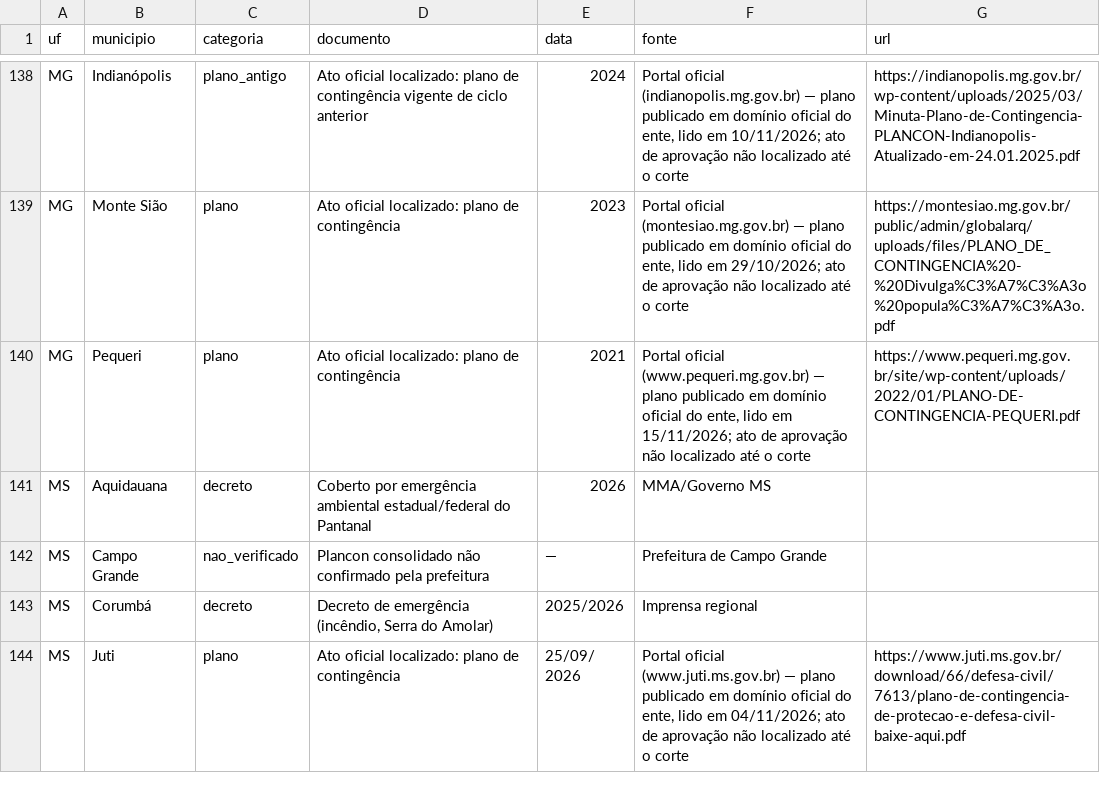
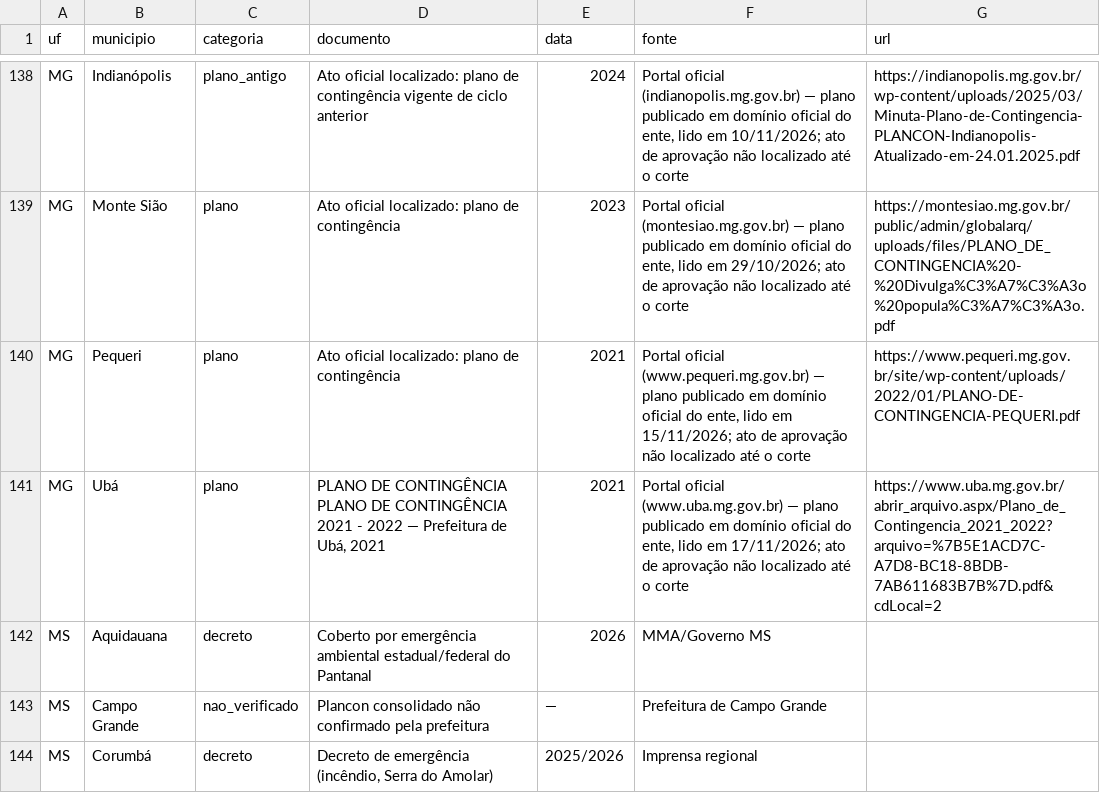
Before and after one commit to monitorelnino/monitorelnino, a CSV file: dados-abertos/municipios.csv, drawn as a sheet; only a part is shown, gaps mark what is left out; the shorter side is filled out with more unchanged rows; the diff covers the shown part only.

```diff
--- a/dados-abertos/municipios.csv
+++ b/dados-abertos/municipios.csv
@@ -140,2 +140,3 @@ MG,Monte Sião,plano,Ato oficial localizado: plano de contingência,2023,"Portal
 MG,Pequeri,plano,Ato oficial localizado: plano de contingência,2021,"Portal oficial (www.pequeri.mg.gov.br) — plano publicado em domínio oficial do ente, lido em 15/11/2026; ato de aprovação não localizado até o corte",https://www.pequeri.mg.gov.br/site/wp-content/uploads/2022/01/PLANO-DE-CONTINGENCIA-PEQUERI.pdf
+MG,Ubá,plano,"PLANO DE CONTINGÊNCIA PLANO DE CONTINGÊNCIA 2021 - 2022 — Prefeitura de Ubá, 2021",2021,"Portal oficial (www.uba.mg.gov.br) — plano publicado em domínio oficial do ente, lido em 17/11/2026; ato de aprovação não localizado até o corte",https://www.uba.mg.gov.br/abrir_arquivo.aspx/Plano_de_Contingencia_2021_2022?arquivo=%7B5E1ACD7C-A7D8-BC18-8BDB-7AB611683B7B%7D.pdf&cdLocal=2
 MS,Aquidauana,decreto,Coberto por emergência ambiental estadual/federal do Pantanal,2026,MMA/Governo MS,
```
Also changed, not shown: 1 added row and 13 edited cells elsewhere in this file, dados-abertos/historico_mudancas.csv, dados-abertos/indice.csv, 39 other files.
